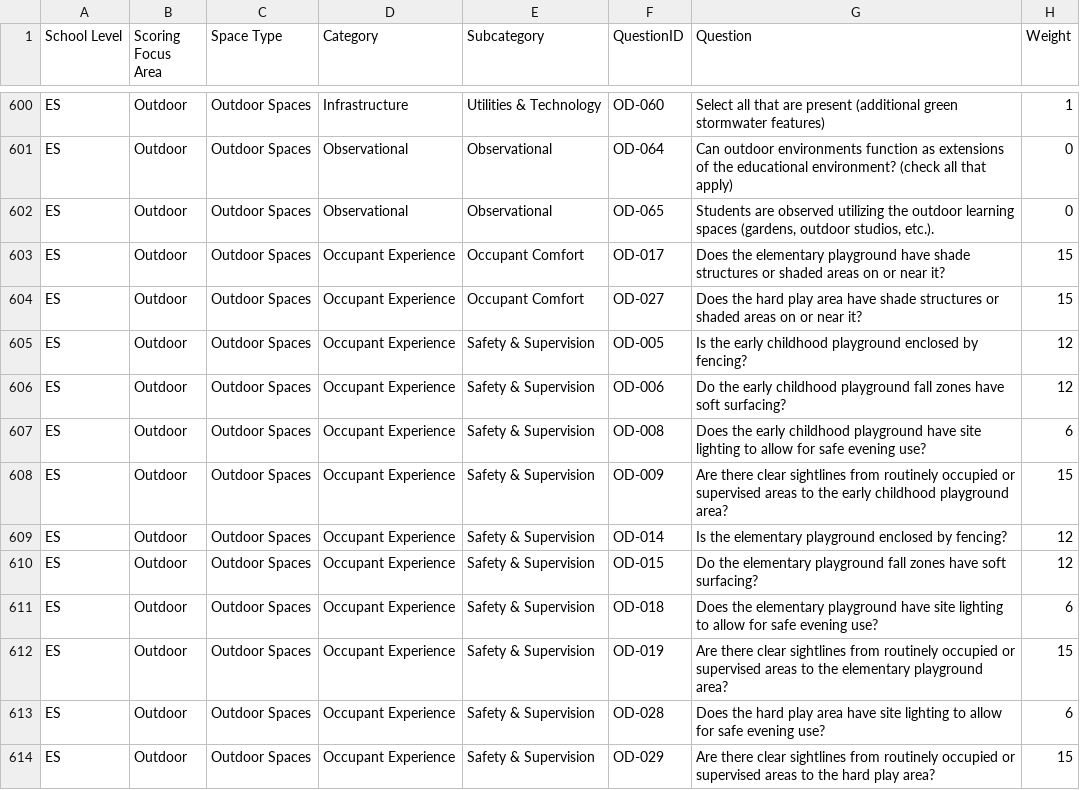
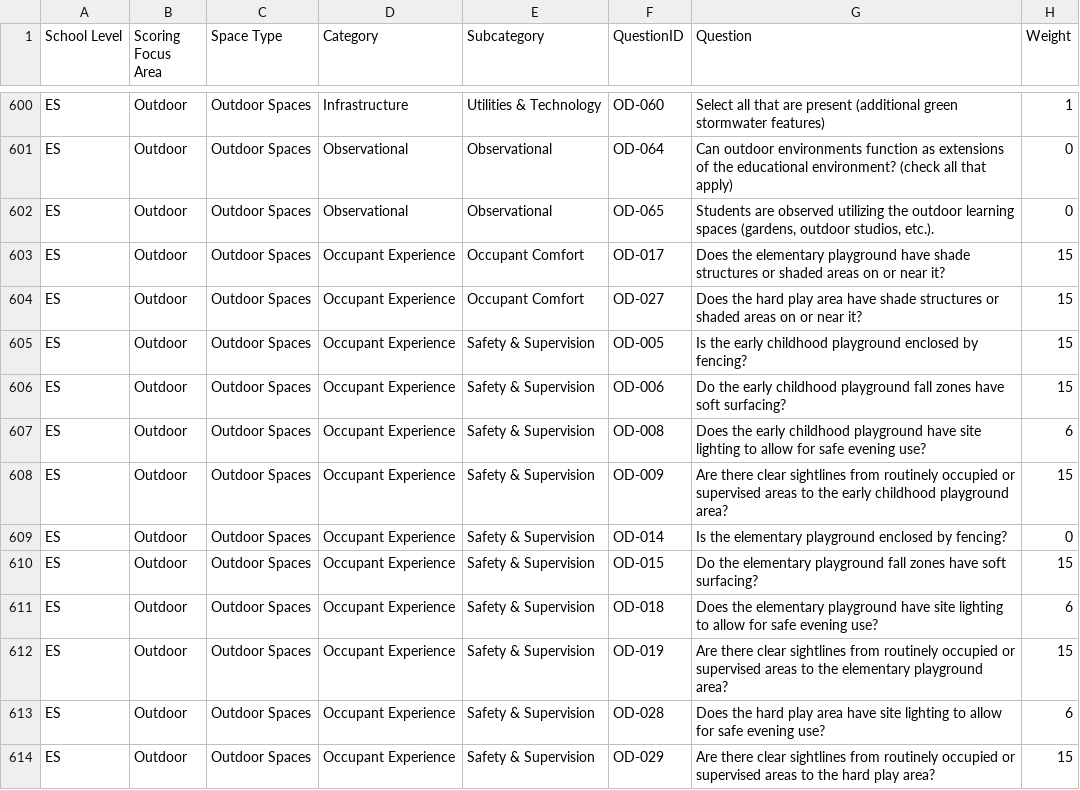
Before and after one commit to PerkinsEastmanStrategies/AISDESAWEIGHT, a CSV file: data/weights-revised/05_question_weights.csv, drawn as a sheet; only a part is shown, gaps mark what is left out; the diff covers the shown part only.

```diff
--- a/data/weights-revised/05_question_weights.csv
+++ b/data/weights-revised/05_question_weights.csv
@@ -604,8 +604,8 @@ ES,Outdoor,Outdoor Spaces,Occupant Experience,Occupant Comfort,OD-017,Does the e
 ES,Outdoor,Outdoor Spaces,Occupant Experience,Occupant Comfort,OD-027,Does the hard play area have shade structures or shaded areas on or near it?,15
-ES,Outdoor,Outdoor Spaces,Occupant Experience,Safety & Supervision,OD-005,Is the early childhood playground enclosed by fencing?,12
-ES,Outdoor,Outdoor Spaces,Occupant Experience,Safety & Supervision,OD-006,Do the early childhood playground fall zones have soft surfacing?,12
+ES,Outdoor,Outdoor Spaces,Occupant Experience,Safety & Supervision,OD-005,Is the early childhood playground enclosed by fencing?,15
+ES,Outdoor,Outdoor Spaces,Occupant Experience,Safety & Supervision,OD-006,Do the early childhood playground fall zones have soft surfacing?,15
 ES,Outdoor,Outdoor Spaces,Occupant Experience,Safety & Supervision,OD-008,Does the early childhood playground have site lighting to allow for safe evening use?,6
 ES,Outdoor,Outdoor Spaces,Occupant Experience,Safety & Supervision,OD-009,Are there clear sightlines from routinely occupied or supervised areas to the early childhood playground area?,15
-ES,Outdoor,Outdoor Spaces,Occupant Experience,Safety & Supervision,OD-014,Is the elementary playground enclosed by fencing?,12
-ES,Outdoor,Outdoor Spaces,Occupant Experience,Safety & Supervision,OD-015,Do the elementary playground fall zones have soft surfacing?,12
+ES,Outdoor,Outdoor Spaces,Occupant Experience,Safety & Supervision,OD-014,Is the elementary playground enclosed by fencing?,0
+ES,Outdoor,Outdoor Spaces,Occupant Experience,Safety & Supervision,OD-015,Do the elementary playground fall zones have soft surfacing?,15
 ES,Outdoor,Outdoor Spaces,Occupant Experience,Safety & Supervision,OD-018,Does the elementary playground have site lighting to allow for safe evening use?,6
```
Also changed, not shown: 23 edited cells elsewhere in this file, data/weights-revised/04_subcategory_weights.csv, 5 other files.
